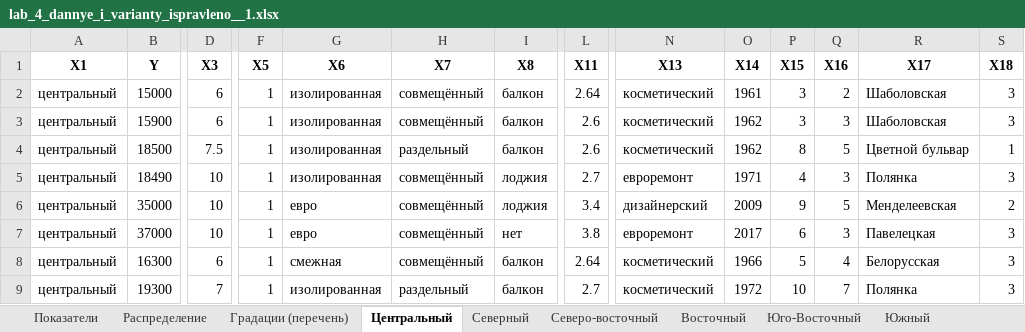
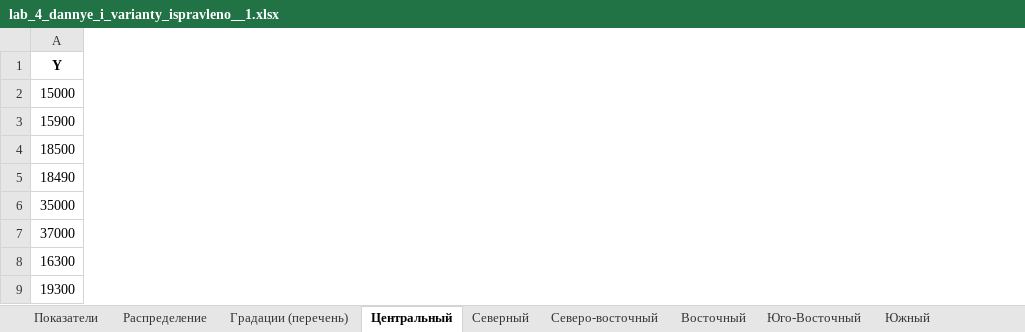
Before and after one commit to mmonastyrskiy/6_sem, an Excel workbook: Эконометрика/отчеты/4/lab_4_dannye_i_varianty_ispravleno__1.xlsx, sheet Центральный, drawn as a sheet; only a part is shown, gaps mark what is left out; values as stored, in another font and other column widths than the file's, no borders; the diff names each change by its address in the sheet, - before the commit and + after, or states it on an @@ line.

```diff
--- a/Эконометрика/отчеты/4/lab_4_dannye_i_varianty_ispravleno__1.xlsx (sheet Центральный)
+++ b/Эконометрика/отчеты/4/lab_4_dannye_i_varianty_ispravleno__1.xlsx (sheet Центральный)
-column A (X1), rows 2-9: all центральный
-column D (X3), rows 2-9: 6 | 6 | 7.5 | 10 | 10 | 10 | 6 | 7
-column F (X5), rows 2-9: all 1
-column G (X6), rows 2-9: изолированная | изолированная | изолированная | изолированная | евро | евро | смежная | изолированная
-column H (X7), rows 2-9: совмещённый | совмещённый | раздельный | совмещённый | совмещённый | совмещённый | совмещённый | раздельный
-column I (X8), rows 2-9: балкон | балкон | балкон | лоджия | лоджия | нет | балкон | балкон
-column L (X11), rows 2-9: 2.64 | 2.6 | 2.6 | 2.7 | 3.4 | 3.8 | 2.64 | 2.7
-column N (X13), rows 2-9: косметический | косметический | косметический | евроремонт | дизайнерский | евроремонт | косметический | косметический
-column O (X14), rows 2-9: 1961 | 1962 | 1962 | 1971 | 2009 | 2017 | 1966 | 1972
-column P (X15), rows 2-9: 3 | 3 | 8 | 4 | 9 | 6 | 5 | 10
-column Q (X16), rows 2-9: 2 | 3 | 5 | 3 | 5 | 3 | 4 | 7
-column R (X17), rows 2-9: Шаболовская | Шаболовская | Цветной бульвар | Полянка | Менделеевская | Павелецкая | Белорусская | Полянка
-column S (X18), rows 2-9: 3 | 3 | 1 | 3 | 2 | 3 | 3 | 3
```
Also changed, not shown: 4 other files.
